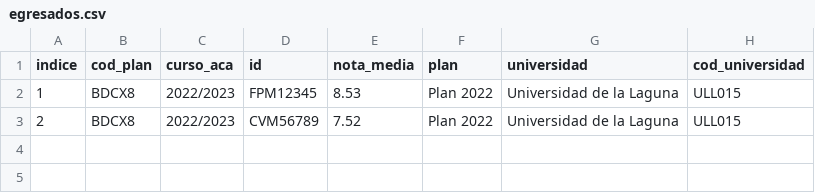
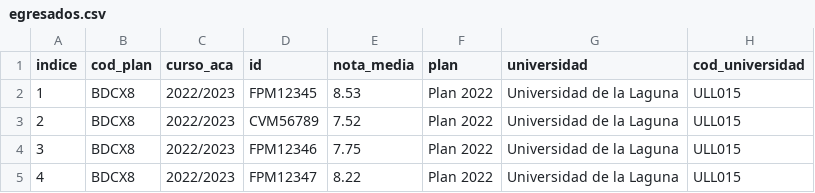
Before and after one commit to Fabrizzioperilli/Business-Intelligence-Universidades, a CSV file: data/csv/egresados.csv, drawn as a sheet; the diff names each change by its address in the sheet, - before the commit and + after, or states it on an @@ line.

```diff
--- a/data/csv/egresados.csv
+++ b/data/csv/egresados.csv
+row 4: 3 | BDCX8 | 2022/2023 | FPM12346 | 7.75 | Plan 2022 | Universidad de la Laguna | ULL015
+row 5: 4 | BDCX8 | 2022/2023 | FPM12347 | 8.22 | Plan 2022 | Universidad de la Laguna | ULL015
```
Also changed, not shown: data/csv/matricula.csv, 16 other files.
